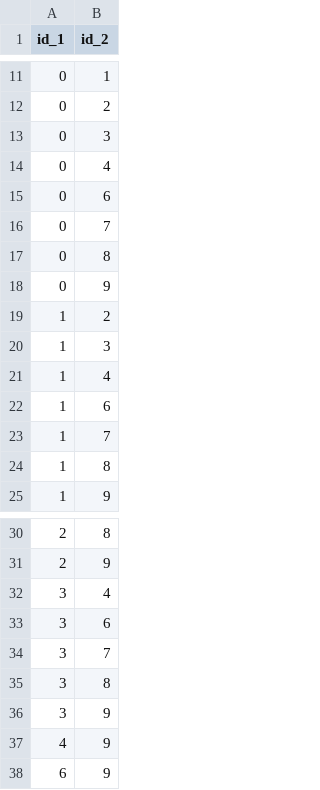
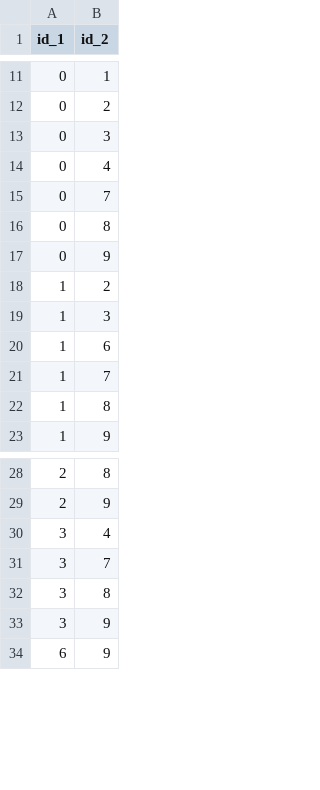
Before and after one commit to Federico-Conti/data-protection-privacy, a CSV file: dataset/test_edges_result.csv, drawn as a sheet; only a part is shown, gaps mark what is left out.

```diff
--- a/dataset/test_edges_result.csv
+++ b/dataset/test_edges_result.csv
@@ -14,3 +14,2 @@ id_1,id_2
 0,4
-0,6
 0,7
@@ -20,3 +19,2 @@ id_1,id_2
 1,3
-1,4
 1,6
@@ -32,3 +30,2 @@ id_1,id_2
 3,4
-3,6
 3,7
@@ -36,3 +33,2 @@ id_1,id_2
 3,9
-4,9
 6,9
```
Also changed, not shown: dataset/edges_result-15.csv, dataset/edges_result-30.csv, 13 other files.
